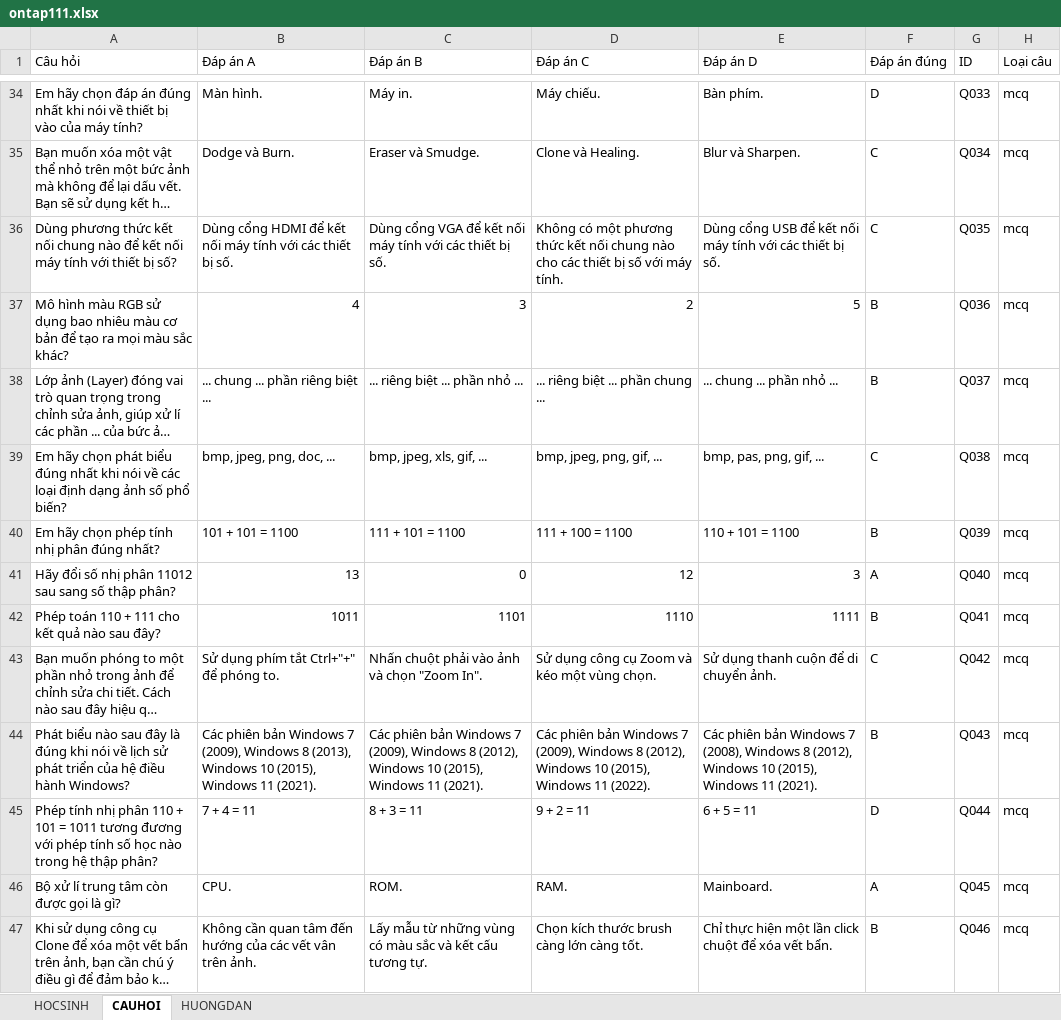
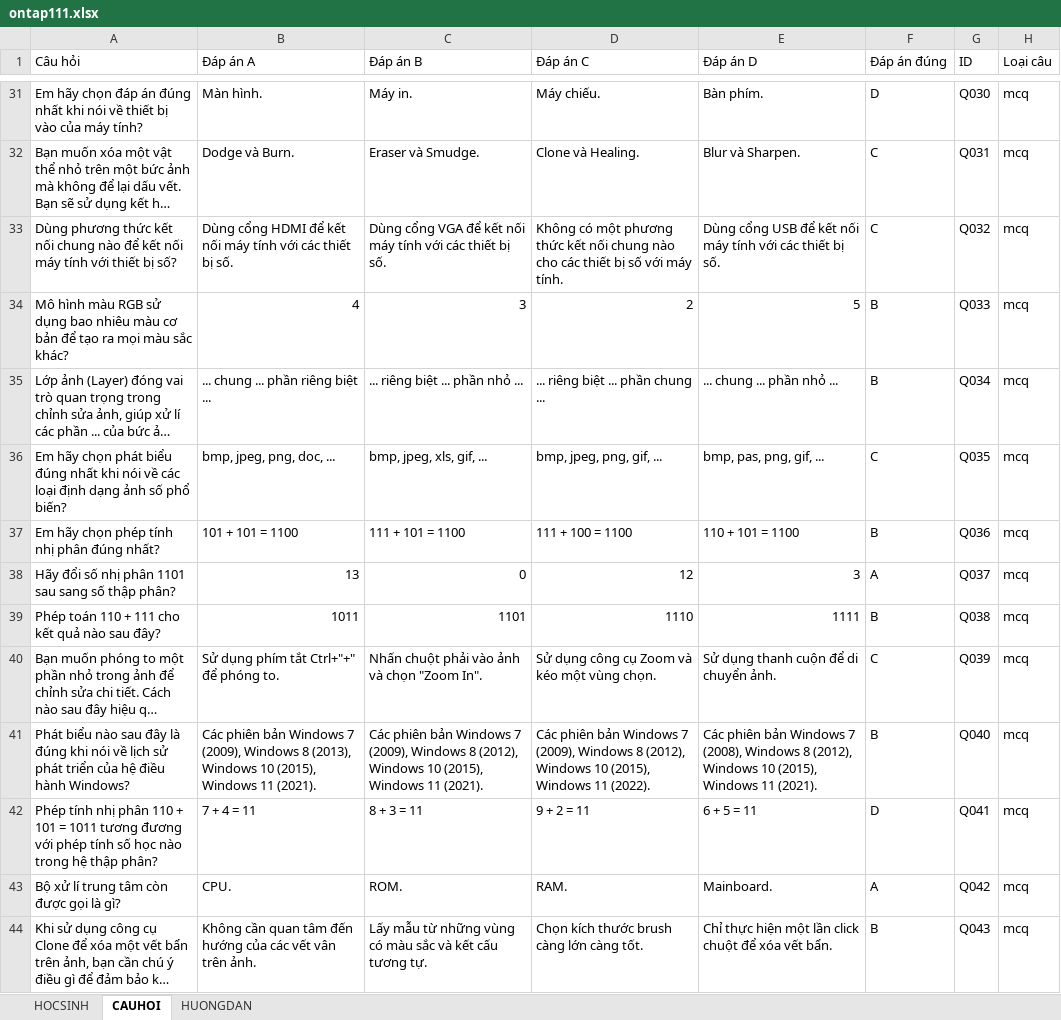
Before and after one commit to webh2t/webh2t.github.io, an Excel workbook: data/ontap111.xlsx, sheet CAUHOI, drawn as a sheet; only a part is shown, gaps mark what is left out; long unchanged cells end in …; values as stored, in another font and other column widths than the file's, no cell formats; charts and pictures not drawn; addresses are those after the commit; the diff covers the shown part only; the diff names each change by its address in the sheet, - before the commit and + after, or states it on an @@ line.

```diff
--- a/data/ontap111.xlsx (sheet CAUHOI)
+++ b/data/ontap111.xlsx (sheet CAUHOI)
-G31 (ID): Q033
+G31 (ID): Q030
-G32 (ID): Q034
+G32 (ID): Q031
-G33 (ID): Q035
+G33 (ID): Q032
-G34 (ID): Q036
+G34 (ID): Q033
-G35 (ID): Q037
+G35 (ID): Q034
-G36 (ID): Q038
+G36 (ID): Q035
-G37 (ID): Q039
+G37 (ID): Q036
-A38 (Câu hỏi): …nhị phân 11012 sau sang…
+A38 (Câu hỏi): …nhị phân 1101 sau sang…
-G38 (ID): Q040
+G38 (ID): Q037
-G39 (ID): Q041
+G39 (ID): Q038
-G40 (ID): Q042
+G40 (ID): Q039
-G41 (ID): Q043
+G41 (ID): Q040
-G42 (ID): Q044
+G42 (ID): Q041
-G43 (ID): Q045
+G43 (ID): Q042
-G44 (ID): Q046
+G44 (ID): Q043
```
Also changed, not shown: 3 added rows, 6 removed rows and 126 edited cells elsewhere in this sheet, cell formats, charts or pictures.
